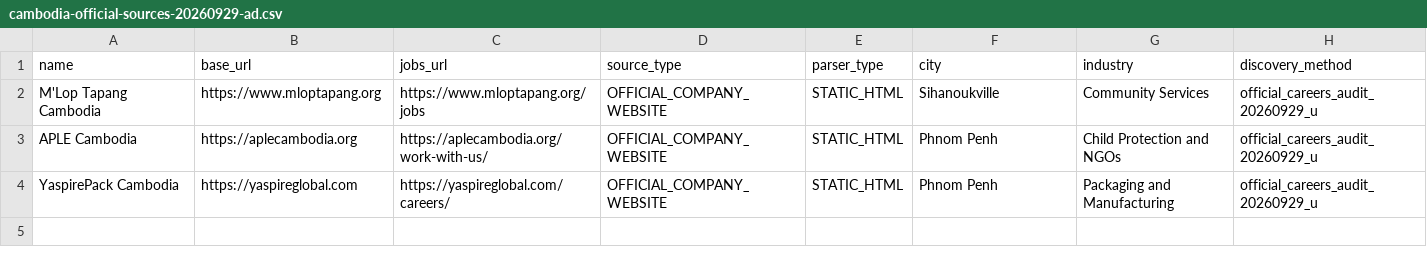
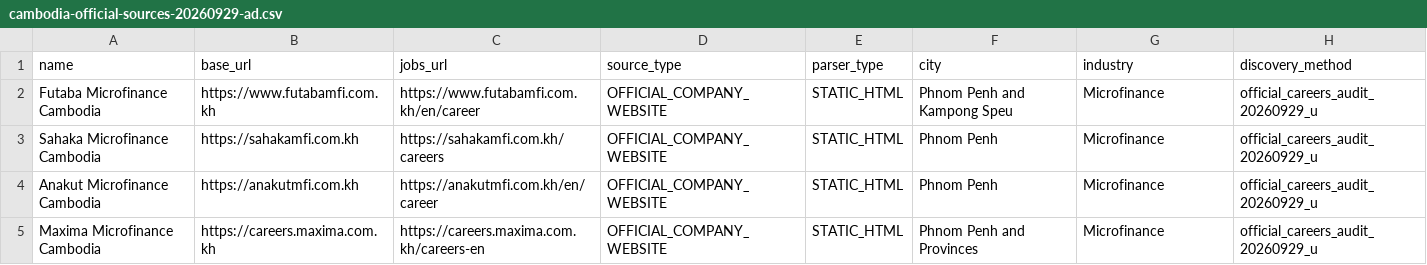
Before and after one commit to suchenyang0910-glitch/JobTinder, a CSV file: ops/cambodia-official-sources-20260929-ad.csv, drawn as a sheet.

Commit message:
ops: add Cambodia microfinance enterprise sources

```diff
--- a/ops/cambodia-official-sources-20260929-ad.csv
+++ b/ops/cambodia-official-sources-20260929-ad.csv
@@ -1,4 +1,5 @@
 name,base_url,jobs_url,source_type,parser_type,city,industry,discovery_method
-M'Lop Tapang Cambodia,https://www.mloptapang.org,https://www.mloptapang.org/jobs,OFFICIAL_COMPANY_WEBSITE,STATIC_HTML,Sihanoukville,Community Services,official_careers_audit_20260929_u
-APLE Cambodia,https://aplecambodia.org,https://aplecambodia.org/work-with-us/,OFFICIAL_COMPANY_WEBSITE,STATIC_HTML,Phnom Penh,Child Protection and NGOs,official_careers_audit_20260929_u
-YaspirePack Cambodia,https://yaspireglobal.com,https://yaspireglobal.com/careers/,OFFICIAL_COMPANY_WEBSITE,STATIC_HTML,Phnom Penh,Packaging and Manufacturing,official_careers_audit_20260929_u
+Futaba Microfinance Cambodia,https://www.futabamfi.com.kh,https://www.futabamfi.com.kh/en/career,OFFICIAL_COMPANY_WEBSITE,STATIC_HTML,Phnom Penh and Kampong Speu,Microfinance,official_careers_audit_20260929_u
+Sahaka Microfinance Cambodia,https://sahakamfi.com.kh,https://sahakamfi.com.kh/careers,OFFICIAL_COMPANY_WEBSITE,STATIC_HTML,Phnom Penh,Microfinance,official_careers_audit_20260929_u
+Anakut Microfinance Cambodia,https://anakutmfi.com.kh,https://anakutmfi.com.kh/en/career,OFFICIAL_COMPANY_WEBSITE,STATIC_HTML,Phnom Penh,Microfinance,official_careers_audit_20260929_u
+Maxima Microfinance Cambodia,https://careers.maxima.com.kh,https://careers.maxima.com.kh/careers-en,OFFICIAL_COMPANY_WEBSITE,STATIC_HTML,Phnom Penh and Provinces,Microfinance,official_careers_audit_20260929_u
```
